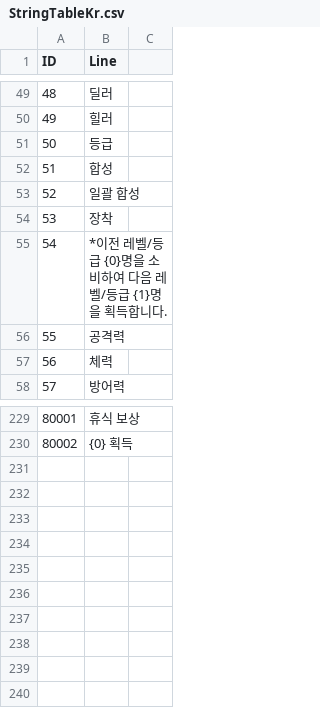
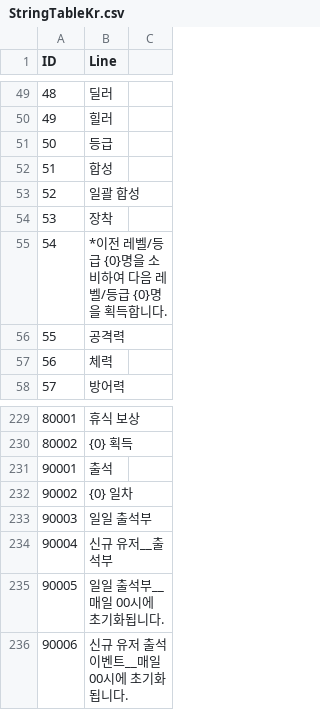
Before and after one commit to jikwang-park/SpaceMiner, a CSV file: Unity/Assets/Addressables/DataTables/StringTableKr.csv, drawn as a sheet; only a part is shown, gaps mark what is left out.

Commit message:
chore : 출석 관련 스트링 추가(ID:90001~)

```diff
--- a/Unity/Assets/Addressables/DataTables/StringTableKr.csv
+++ b/Unity/Assets/Addressables/DataTables/StringTableKr.csv
@@ -54,3 +54,3 @@ ID,Line,
 53,장착,
-54,*이전 레벨/등급 {0}명을 소비하여 다음 레벨/등급 {1}명을 획득합니다.,
+54,*이전 레벨/등급 {0}명을 소비하여 다음 레벨/등급 {0}명을 획득합니다.,
 55,공격력,
@@ -230 +230,7 @@ ID,Line,
 80002,{0} 획득,
+90001,출석,
+90002,{0} 일차,
+90003,일일 출석부,
+90004,신규 유저__출석부,
+90005,일일 출석부__매일 00시에 초기화됩니다.,
+90006,신규 유저 출석 이벤트__매일 00시에 초기화됩니다.,
```
